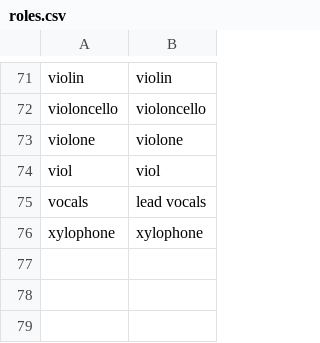
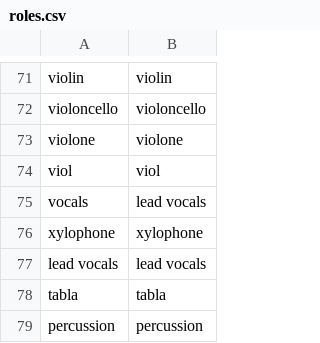
Before and after one commit to nadl40/mbnz-release, a CSV file: roles.csv, drawn as a sheet; only a part is shown, gaps mark what is left out; the diff names each change by its address in the sheet, - before the commit and + after, or states it on an @@ line.

```diff
--- a/roles.csv
+++ b/roles.csv
+row 77: lead vocals | lead vocals
+row 78: tabla | tabla
+row 79: percussion | percussion
```
Also changed, not shown: 6 other files.
